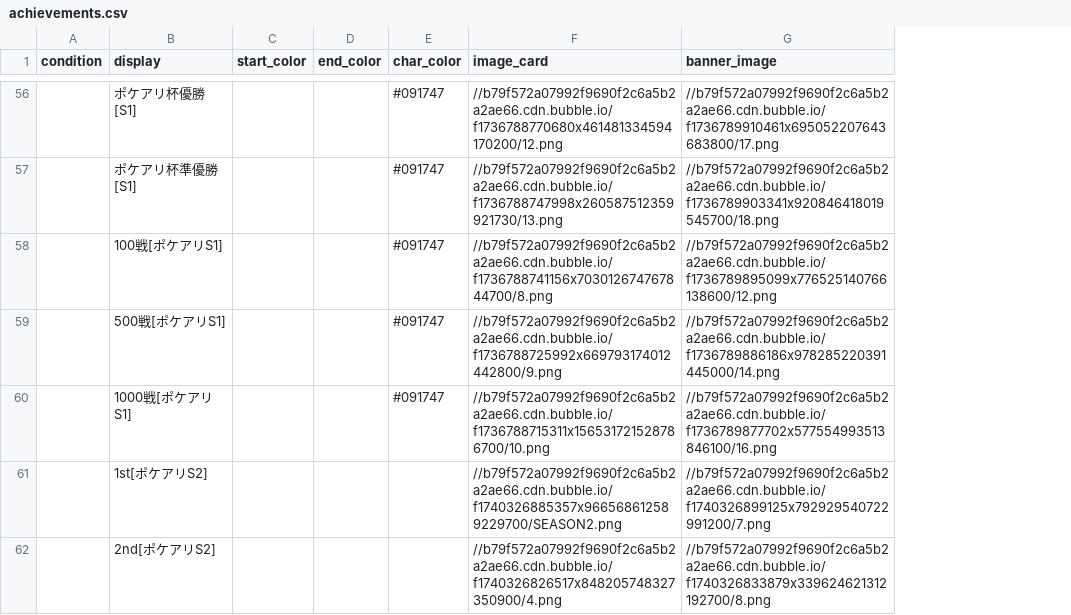
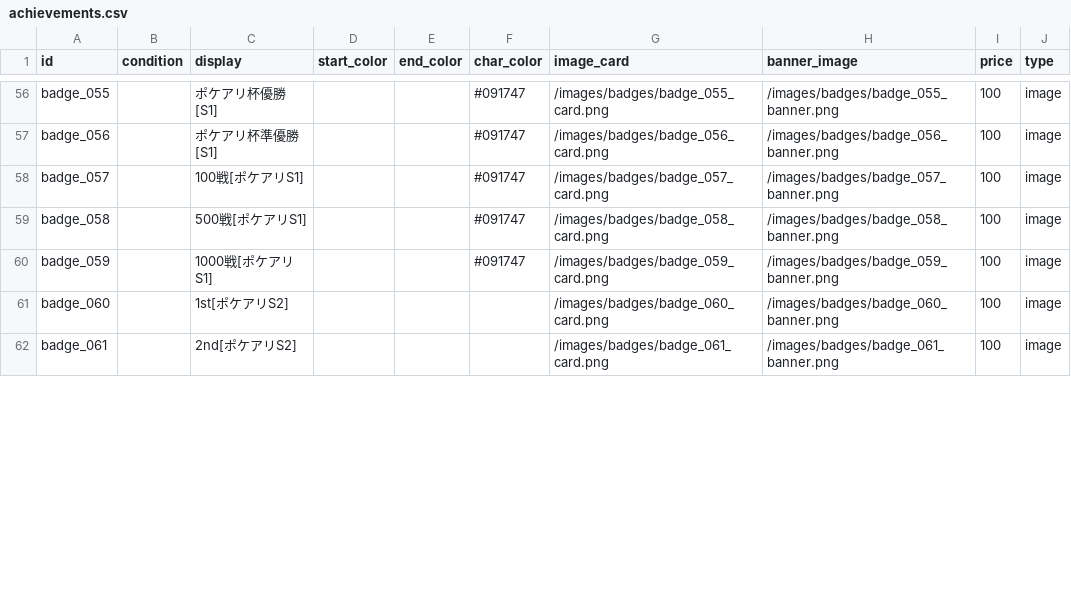
Before and after one commit to rikarazome/unitemate-v2, a CSV file: achievements.csv, drawn as a sheet; only a part is shown, gaps mark what is left out; addresses are those after the commit; the diff covers the shown part only; the diff names each change by its address in the sheet, - before the commit and + after, or states it on an @@ line.

```diff
--- a/achievements.csv
+++ b/achievements.csv
+column A (id), rows 56-62: badge_055 | badge_056 | badge_057 | badge_058 | badge_059 | badge_060 | badge_061
+column I (price), rows 56-62: all 100
+column J (type), rows 56-62: all image
-G56 (image_card): //b79f572a07992f9690f2c6a5b2a2ae66.cdn.bubble.io/f1736788770680x461481334594170200/12.png
+G56 (image_card): /images/badges/badge_055_card.png
-H56 (banner_image): //b79f572a07992f9690f2c6a5b2a2ae66.cdn.bubble.io/f1736789910461x695052207643683800/17.png
+H56 (banner_image): /images/badges/badge_055_banner.png
-G57 (image_card): //b79f572a07992f9690f2c6a5b2a2ae66.cdn.bubble.io/f1736788747998x260587512359921730/13.png
+G57 (image_card): /images/badges/badge_056_card.png
-H57 (banner_image): //b79f572a07992f9690f2c6a5b2a2ae66.cdn.bubble.io/f1736789903341x920846418019545700/18.png
+H57 (banner_image): /images/badges/badge_056_banner.png
-G58 (image_card): //b79f572a07992f9690f2c6a5b2a2ae66.cdn.bubble.io/f1736788741156x703012674767844700/8.png
+G58 (image_card): /images/badges/badge_057_card.png
-H58 (banner_image): //b79f572a07992f9690f2c6a5b2a2ae66.cdn.bubble.io/f1736789895099x776525140766138600/12.png
+H58 (banner_image): /images/badges/badge_057_banner.png
-G59 (image_card): //b79f572a07992f9690f2c6a5b2a2ae66.cdn.bubble.io/f1736788725992x669793174012442800/9.png
+G59 (image_card): /images/badges/badge_058_card.png
-H59 (banner_image): //b79f572a07992f9690f2c6a5b2a2ae66.cdn.bubble.io/f1736789886186x978285220391445000/14.png
+H59 (banner_image): /images/badges/badge_058_banner.png
-G60 (image_card): //b79f572a07992f9690f2c6a5b2a2ae66.cdn.bubble.io/f1736788715311x156531721528786700/10.png
+G60 (image_card): /images/badges/badge_059_card.png
-H60 (banner_image): //b79f572a07992f9690f2c6a5b2a2ae66.cdn.bubble.io/f1736789877702x577554993513846100/16.png
+H60 (banner_image): /images/badges/badge_059_banner.png
-G61 (image_card): //b79f572a07992f9690f2c6a5b2a2ae66.cdn.bubble.io/f1740326885357x966568612589229700/SEASON2.png
+G61 (image_card): /images/badges/badge_060_card.png
-H61 (banner_image): //b79f572a07992f9690f2c6a5b2a2ae66.cdn.bubble.io/f1740326899125x792929540722991200/7.png
+H61 (banner_image): /images/badges/badge_060_banner.png
-G62 (image_card): //b79f572a07992f9690f2c6a5b2a2ae66.cdn.bubble.io/f1740326826517x848205748327350900/4.png
+G62 (image_card): /images/badges/badge_061_card.png
-H62 (banner_image): //b79f572a07992f9690f2c6a5b2a2ae66.cdn.bubble.io/f1740326833879x339624621312192700/8.png
+H62 (banner_image): /images/badges/badge_061_banner.png
```
Also changed, not shown: 3 added rows and 90 edited cells elsewhere in this file, 8 other files.
